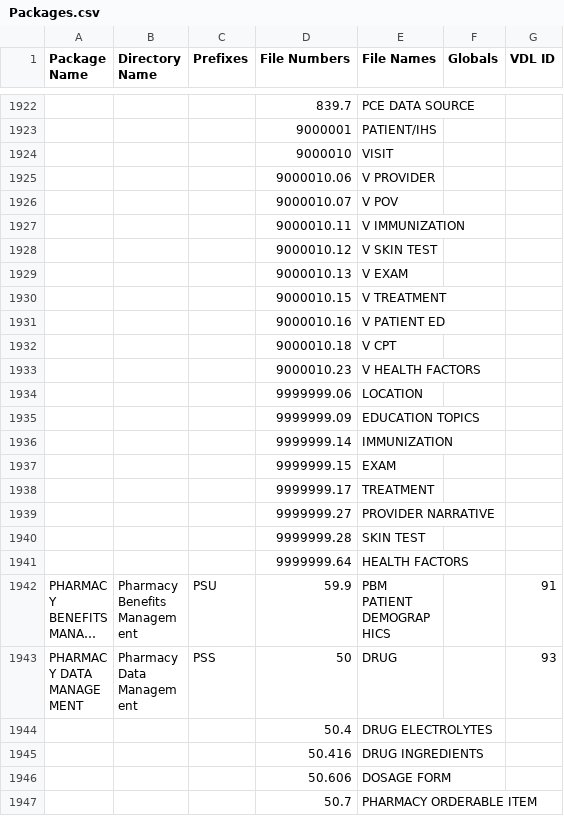
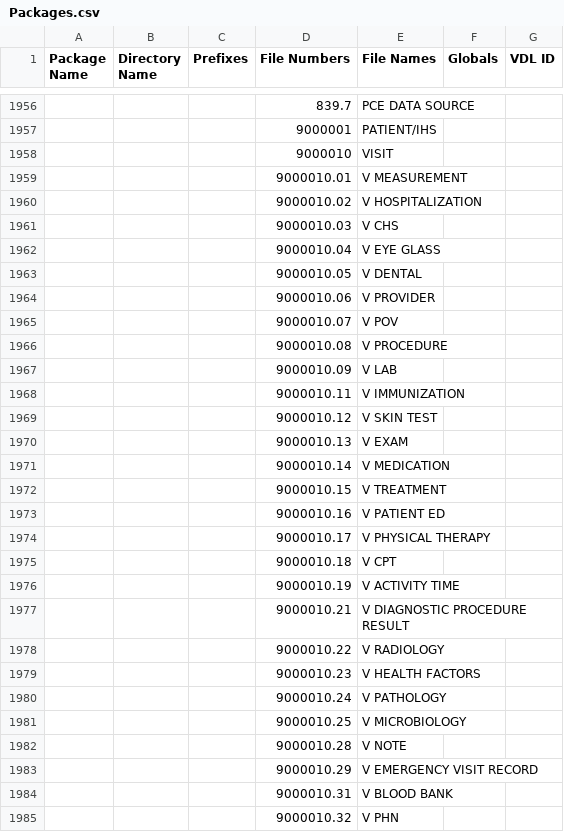
Before and after one commit to glilly/vxVistA-M, a CSV file: Packages.csv, drawn as a sheet; only a part is shown, gaps mark what is left out; the shorter side is filled out with more unchanged rows; long unchanged cells end in …; the diff covers the shown part only; the diff names each change by its address in the sheet, - before the commit and + after, or states it on an @@ line.

```diff
--- a/Packages.csv
+++ b/Packages.csv
+row 1959:  |  |  | 9000010.01 | V MEASUREMENT
+row 1960:  |  |  | 9000010.02 | V HOSPITALIZATION
+row 1961:  |  |  | 9000010.03 | V CHS
+row 1962:  |  |  | 9000010.04 | V EYE GLASS
+row 1963:  |  |  | 9000010.05 | V DENTAL
+row 1966:  |  |  | 9000010.08 | V PROCEDURE
+row 1967:  |  |  | 9000010.09 | V LAB
+row 1971:  |  |  | 9000010.14 | V MEDICATION
+row 1974:  |  |  | 9000010.17 | V PHYSICAL THERAPY
+row 1976:  |  |  | 9000010.19 | V ACTIVITY TIME
+row 1977:  |  |  | 9000010.21 | V DIAGNOSTIC PROCEDURE RESULT
+row 1978:  |  |  | 9000010.22 | V RADIOLOGY
+row 1980:  |  |  | 9000010.24 | V PATHOLOGY
+row 1981:  |  |  | 9000010.25 | V MICROBIOLOGY
+row 1982:  |  |  | 9000010.28 | V NOTE
+row 1983:  |  |  | 9000010.29 | V EMERGENCY VISIT RECORD
+row 1984:  |  |  | 9000010.31 | V BLOOD BANK
+row 1985:  |  |  | 9000010.32 | V PHN
```
Also changed, not shown: 62 added rows elsewhere in this file.
